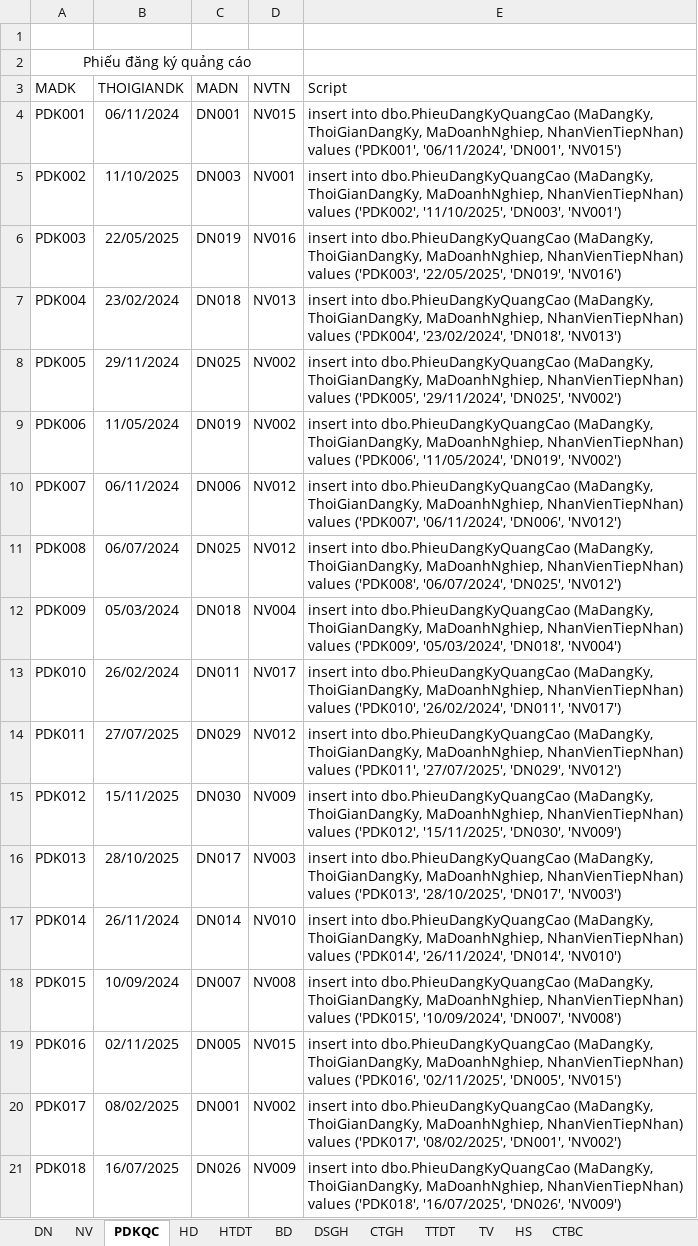
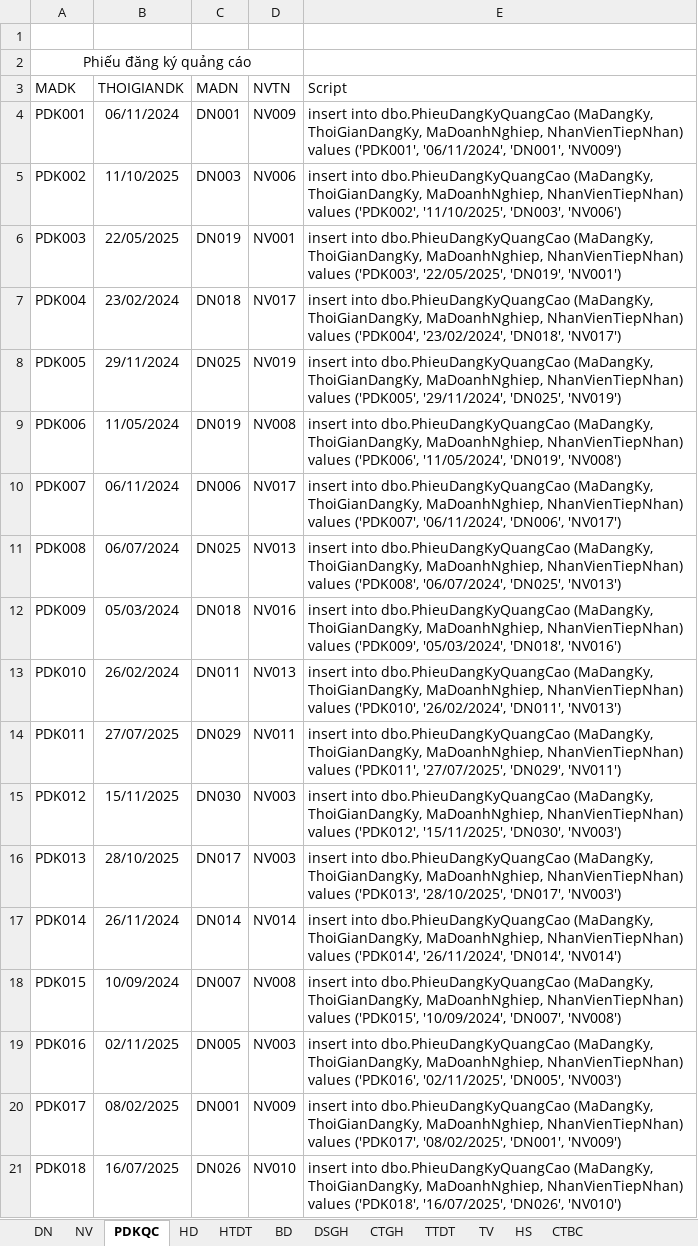
Before and after one commit to NguyenHa421/05_Project_PTTKHTTT, an Excel workbook: Data.xlsx, sheet PDKQC, drawn as a sheet; only a part is shown; values as stored, in another font and other column widths than the file's, no borders; the diff covers the shown part only; the diff names each change by its address in the sheet, - before the commit and + after, or states it on an @@ line.

```diff
--- a/Data.xlsx (sheet PDKQC)
+++ b/Data.xlsx (sheet PDKQC)
-D4 (NVTN): NV015
+D4 (NVTN): NV009
-E4 (Script): …'06/11/2024', 'DN001', 'NV015')
+E4 (Script): …'06/11/2024', 'DN001', 'NV009')
-D5 (NVTN): NV001
+D5 (NVTN): NV006
-E5 (Script): …'11/10/2025', 'DN003', 'NV001')
+E5 (Script): …'11/10/2025', 'DN003', 'NV006')
-D6 (NVTN): NV016
+D6 (NVTN): NV001
-E6 (Script): …'22/05/2025', 'DN019', 'NV016')
+E6 (Script): …'22/05/2025', 'DN019', 'NV001')
-D7 (NVTN): NV013
+D7 (NVTN): NV017
-E7 (Script): …'23/02/2024', 'DN018', 'NV013')
+E7 (Script): …'23/02/2024', 'DN018', 'NV017')
-D8 (NVTN): NV002
+D8 (NVTN): NV019
-E8 (Script): …'29/11/2024', 'DN025', 'NV002')
+E8 (Script): …'29/11/2024', 'DN025', 'NV019')
-D9 (NVTN): NV002
+D9 (NVTN): NV008
-E9 (Script): …'11/05/2024', 'DN019', 'NV002')
+E9 (Script): …'11/05/2024', 'DN019', 'NV008')
-D10 (NVTN): NV012
+D10 (NVTN): NV017
-E10 (Script): …'06/11/2024', 'DN006', 'NV012')
+E10 (Script): …'06/11/2024', 'DN006', 'NV017')
-D11 (NVTN): NV012
+D11 (NVTN): NV013
-E11 (Script): …'06/07/2024', 'DN025', 'NV012')
+E11 (Script): …'06/07/2024', 'DN025', 'NV013')
-D12 (NVTN): NV004
+D12 (NVTN): NV016
-E12 (Script): …'05/03/2024', 'DN018', 'NV004')
+E12 (Script): …'05/03/2024', 'DN018', 'NV016')
-D13 (NVTN): NV017
+D13 (NVTN): NV013
-E13 (Script): …'26/02/2024', 'DN011', 'NV017')
+E13 (Script): …'26/02/2024', 'DN011', 'NV013')
-D14 (NVTN): NV012
+D14 (NVTN): NV011
-E14 (Script): …'27/07/2025', 'DN029', 'NV012')
+E14 (Script): …'27/07/2025', 'DN029', 'NV011')
-D15 (NVTN): NV009
+D15 (NVTN): NV003
-E15 (Script): …'15/11/2025', 'DN030', 'NV009')
+E15 (Script): …'15/11/2025', 'DN030', 'NV003')
-D17 (NVTN): NV010
+D17 (NVTN): NV014
-E17 (Script): …'26/11/2024', 'DN014', 'NV010')
+E17 (Script): …'26/11/2024', 'DN014', 'NV014')
-D19 (NVTN): NV015
+D19 (NVTN): NV003
-E19 (Script): …'02/11/2025', 'DN005', 'NV015')
+E19 (Script): …'02/11/2025', 'DN005', 'NV003')
-D20 (NVTN): NV002
+D20 (NVTN): NV009
-E20 (Script): …'08/02/2025', 'DN001', 'NV002')
+E20 (Script): …'08/02/2025', 'DN001', 'NV009')
-D21 (NVTN): NV009
+D21 (NVTN): NV010
-E21 (Script): …'16/07/2025', 'DN026', 'NV009')
+E21 (Script): …'16/07/2025', 'DN026', 'NV010')
```
Also changed, not shown: 14 edited cells elsewhere in this sheet, sheet CTGH.
